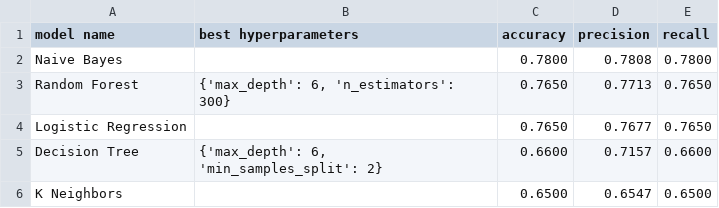
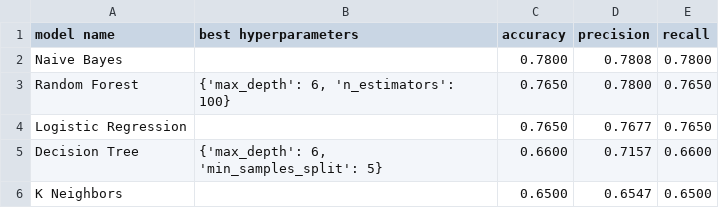
Before and after one commit to aprilhong/NLP_restaurant_reviews, a CSV file: models/results_table.csv, drawn as a sheet.

```diff
--- a/models/results_table.csv
+++ b/models/results_table.csv
@@ -2,5 +2,5 @@ model name,best hyperparameters,accuracy,precision,recall
 Naive Bayes,,0.7800,0.7808,0.7800
-Random Forest,"{'max_depth': 6, 'n_estimators': 300}",0.7650,0.7713,0.7650
+Random Forest,"{'max_depth': 6, 'n_estimators': 100}",0.7650,0.7800,0.7650
 Logistic Regression,,0.7650,0.7677,0.7650
-Decision Tree,"{'max_depth': 6, 'min_samples_split': 2}",0.6600,0.7157,0.6600
+Decision Tree,"{'max_depth': 6, 'min_samples_split': 5}",0.6600,0.7157,0.6600
 K Neighbors,,0.6500,0.6547,0.6500
```
Also changed, not shown: 1 other file.
